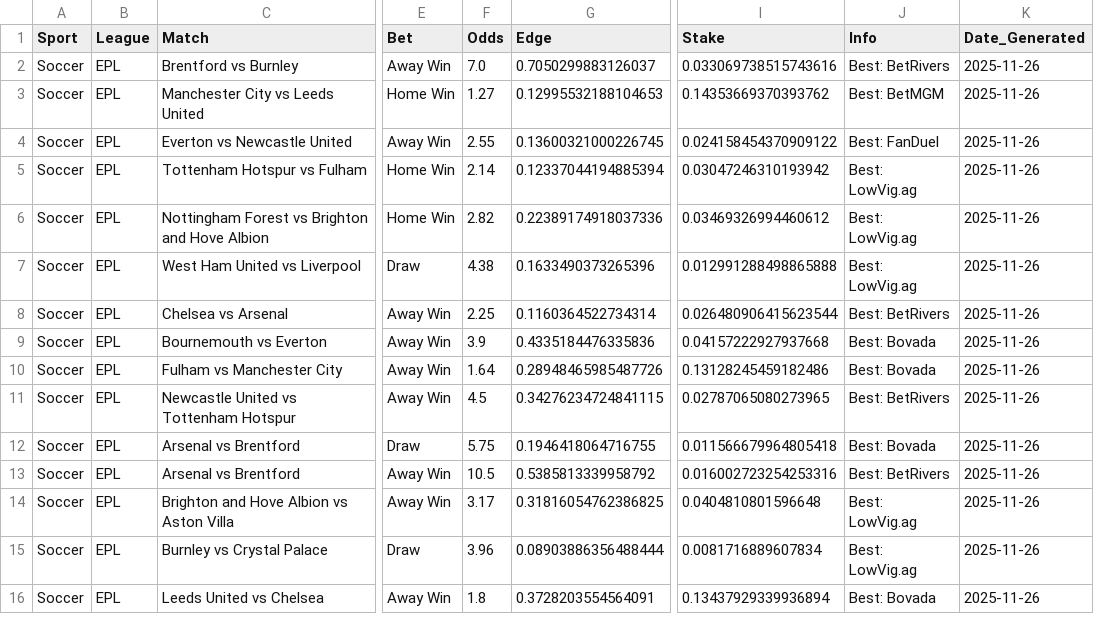
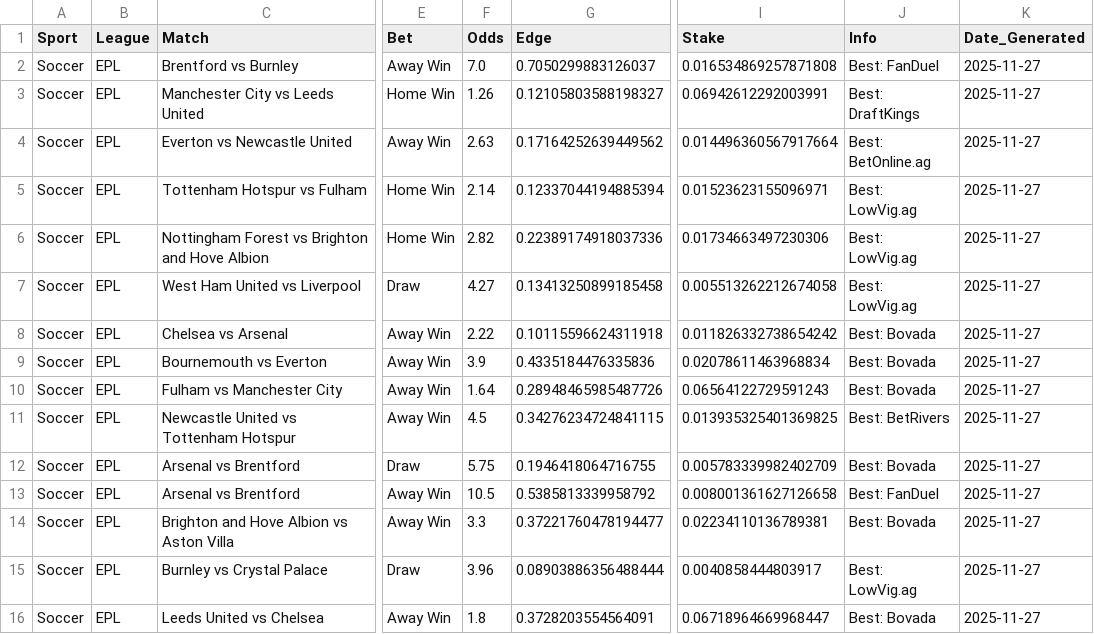
Before and after one commit to jd0913/betting-copilot-pro, a CSV file: latest_bets.csv, drawn as a sheet; only a part is shown, gaps mark what is left out; the diff covers the shown part only; the diff names each change by its address in the sheet, - before the commit and + after, or states it on an @@ line.

```diff
--- a/latest_bets.csv
+++ b/latest_bets.csv
-I2 (Stake): 0.033069738515743616
+I2 (Stake): 0.016534869257871808
-J2 (Info): Best: BetRivers
+J2 (Info): Best: FanDuel
-K2:K16 (Date_Generated): 2025-11-26
+K2:K16 (Date_Generated): 2025-11-27
-F3 (Odds): 1.27
+F3 (Odds): 1.26
-G3 (Edge): 0.12995532188104653
+G3 (Edge): 0.12105803588198327
-I3 (Stake): 0.14353669370393762
+I3 (Stake): 0.06942612292003991
-J3 (Info): Best: BetMGM
+J3 (Info): Best: DraftKings
-F4 (Odds): 2.55
+F4 (Odds): 2.63
-G4 (Edge): 0.13600321000226745
+G4 (Edge): 0.17164252639449562
-I4 (Stake): 0.024158454370909122
+I4 (Stake): 0.014496360567917664
-J4 (Info): Best: FanDuel
+J4 (Info): Best: BetOnline.ag
-I5 (Stake): 0.03047246310193942
+I5 (Stake): 0.01523623155096971
-I6 (Stake): 0.03469326994460612
+I6 (Stake): 0.01734663497230306
-F7 (Odds): 4.38
+F7 (Odds): 4.27
-G7 (Edge): 0.1633490373265396
+G7 (Edge): 0.13413250899185458
-I7 (Stake): 0.012991288498865888
+I7 (Stake): 0.005513262212674058
-F8 (Odds): 2.25
+F8 (Odds): 2.22
-G8 (Edge): 0.1160364522734314
+G8 (Edge): 0.10115596624311918
-I8 (Stake): 0.026480906415623544
+I8 (Stake): 0.011826332738654242
-J8 (Info): Best: BetRivers
+J8 (Info): Best: Bovada
-I9 (Stake): 0.04157222927937668
+I9 (Stake): 0.02078611463968834
-I10 (Stake): 0.13128245459182486
+I10 (Stake): 0.06564122729591243
-I11 (Stake): 0.02787065080273965
+I11 (Stake): 0.013935325401369825
-I12 (Stake): 0.011566679964805418
+I12 (Stake): 0.005783339982402709
-I13 (Stake): 0.016002723254253316
+I13 (Stake): 0.008001361627126658
-J13 (Info): Best: BetRivers
+J13 (Info): Best: FanDuel
-F14 (Odds): 3.17
+F14 (Odds): 3.3
-G14 (Edge): 0.31816054762386825
+G14 (Edge): 0.37221760478194477
-I14 (Stake): 0.0404810801596648
+I14 (Stake): 0.02234110136789381
-J14 (Info): Best: LowVig.ag
+J14 (Info): Best: Bovada
-I15 (Stake): 0.0081716889607834
+I15 (Stake): 0.0040858444803917
-I16 (Stake): 0.13437929339936894
+I16 (Stake): 0.06718964669968447
```
Also changed, not shown: 4 added rows and 53 edited cells elsewhere in this file, betting_history.csv.
